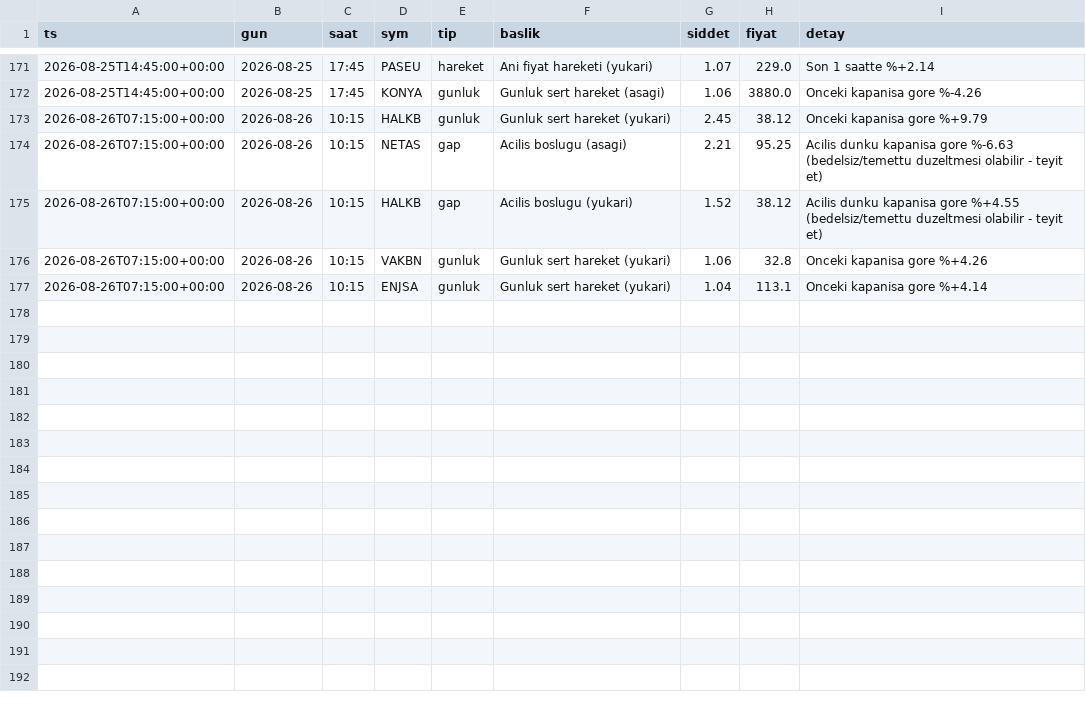
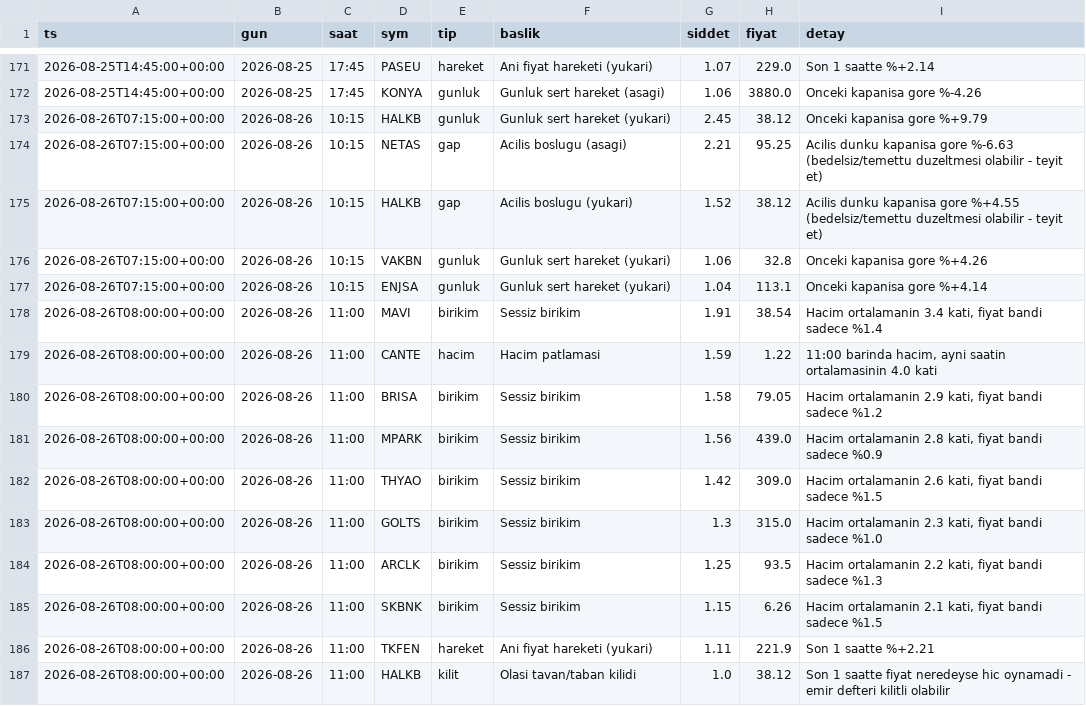
Before and after one commit to Mert04260/bist-radar, a CSV file: canli-izleme/anomali_arsiv.csv, drawn as a sheet; only a part is shown, gaps mark what is left out.

```diff
--- a/canli-izleme/anomali_arsiv.csv
+++ b/canli-izleme/anomali_arsiv.csv
@@ -177 +177,11 @@ ts,gun,saat,sym,tip,baslik,siddet,fiyat,detay
 2026-08-26T07:15:00+00:00,2026-08-26,10:15,ENJSA,gunluk,Gunluk sert hareket (yukari),1.04,113.1,Onceki kapanisa gore %+4.14
+2026-08-26T08:00:00+00:00,2026-08-26,11:00,MAVI,birikim,Sessiz birikim,1.91,38.54,"Hacim ortalamanin 3.4 kati, fiyat bandi sadece %1.4"
+2026-08-26T08:00:00+00:00,2026-08-26,11:00,CANTE,hacim,Hacim patlamasi,1.59,1.22,"11:00 barinda hacim, ayni saatin ortalamasinin 4.0 kati"
+2026-08-26T08:00:00+00:00,2026-08-26,11:00,BRISA,birikim,Sessiz birikim,1.58,79.05,"Hacim ortalamanin 2.9 kati, fiyat bandi sadece %1.2"
+2026-08-26T08:00:00+00:00,2026-08-26,11:00,MPARK,birikim,Sessiz birikim,1.56,439.0,"Hacim ortalamanin 2.8 kati, fiyat bandi sadece %0.9"
+2026-08-26T08:00:00+00:00,2026-08-26,11:00,THYAO,birikim,Sessiz birikim,1.42,309.0,"Hacim ortalamanin 2.6 kati, fiyat bandi sadece %1.5"
+2026-08-26T08:00:00+00:00,2026-08-26,11:00,GOLTS,birikim,Sessiz birikim,1.3,315.0,"Hacim ortalamanin 2.3 kati, fiyat bandi sadece %1.0"
+2026-08-26T08:00:00+00:00,2026-08-26,11:00,ARCLK,birikim,Sessiz birikim,1.25,93.5,"Hacim ortalamanin 2.2 kati, fiyat bandi sadece %1.3"
+2026-08-26T08:00:00+00:00,2026-08-26,11:00,SKBNK,birikim,Sessiz birikim,1.15,6.26,"Hacim ortalamanin 2.1 kati, fiyat bandi sadece %1.5"
+2026-08-26T08:00:00+00:00,2026-08-26,11:00,TKFEN,hareket,Ani fiyat hareketi (yukari),1.11,221.9,Son 1 saatte %+2.21
+2026-08-26T08:00:00+00:00,2026-08-26,11:00,HALKB,kilit,Olasi tavan/taban kilidi,1.0,38.12,Son 1 saatte fiyat neredeyse hic oynamadi - emir defteri kilitli olabilir
```
Also changed, not shown: 2 other files.
